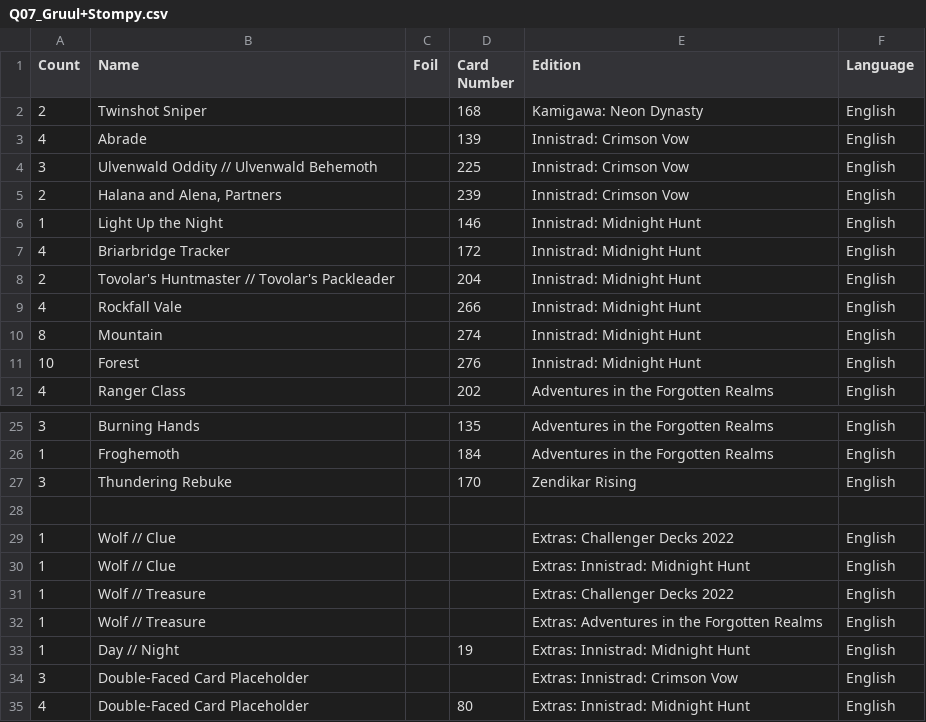
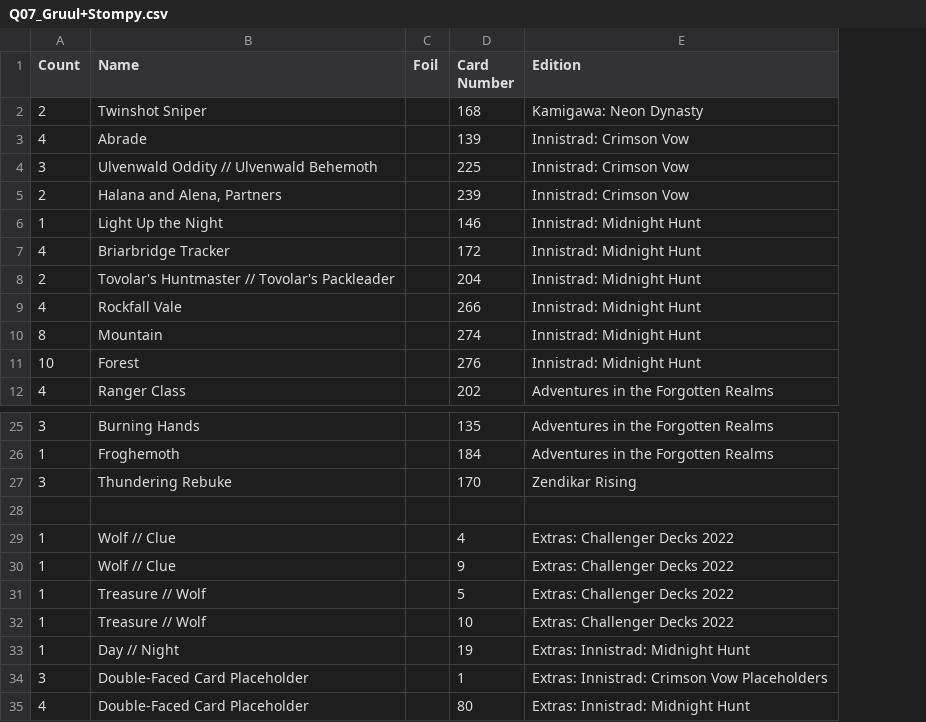
Before and after one commit to harbruin/harbruin.github.io, a CSV file: csv/challenger/Q07_Gruul+Stompy.csv, drawn as a sheet; only a part is shown, gaps mark what is left out; the diff names each change by its address in the sheet, - before the commit and + after, or states it on an @@ line.

```diff
--- a/csv/challenger/Q07_Gruul+Stompy.csv
+++ b/csv/challenger/Q07_Gruul+Stompy.csv
-column F (Language), rows 2-12: all English; rows 25-35: English | English | English |  | English | English | English | English | English | English | English
-D29 (Card Number): (empty)
+D29 (Card Number): 4
-D30 (Card Number): (empty)
+D30 (Card Number): 9
-E30 (Edition): Extras: Innistrad: Midnight Hunt
+E30 (Edition): Extras: Challenger Decks 2022
-B31:B32 (Name): Wolf // Treasure
+B31:B32 (Name): Treasure // Wolf
-D31 (Card Number): (empty)
+D31 (Card Number): 5
-D32 (Card Number): (empty)
+D32 (Card Number): 10
-E32 (Edition): Extras: Adventures in the Forgotten Realms
+E32 (Edition): Extras: Challenger Decks 2022
-D34 (Card Number): (empty)
+D34 (Card Number): 1
-E34 (Edition): Extras: Innistrad: Crimson Vow
+E34 (Edition): Extras: Innistrad: Crimson Vow Placeholders
```
Also changed, not shown: csv/challenger/Q06_Lotus+Field+Combo.csv, csv/challenger/Q07_Dimir+Control.csv, 18 other files.
